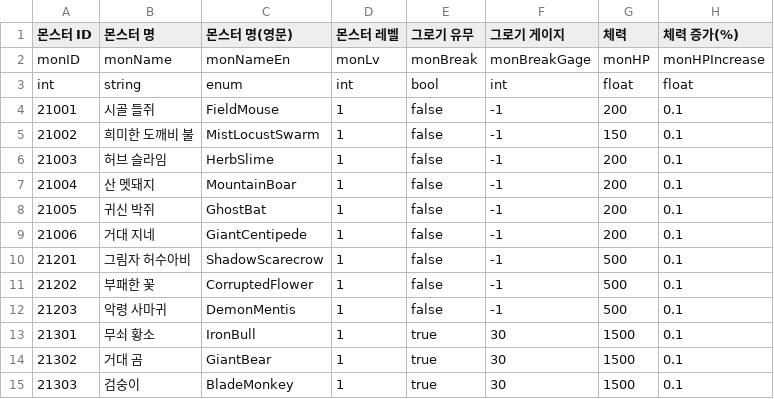
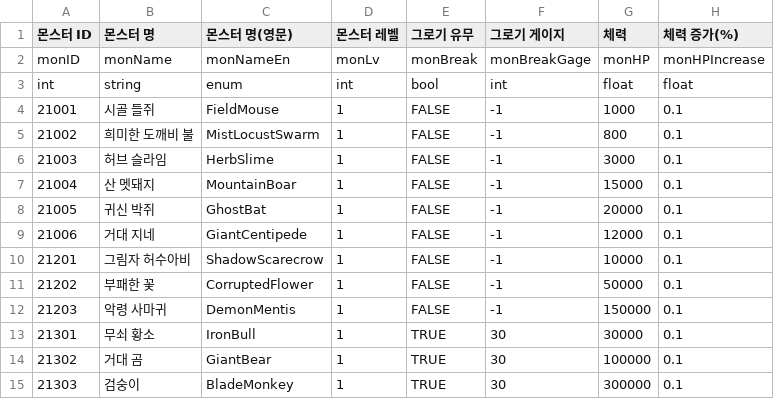
Before and after one commit to KimGiWoon/Project_KC, a CSV file: Assets/Resources/CSVData/Monster/MonsterStat.csv, drawn as a sheet; only a part is shown; the diff names each change by its address in the sheet, - before the commit and + after, or states it on an @@ line.

Commit message:
[Chore] Monster.Character State Correction
캐릭터와 몬스터의 스탯의 밸런스 관련 스탯 수치 수정

```diff
--- a/Assets/Resources/CSVData/Monster/MonsterStat.csv
+++ b/Assets/Resources/CSVData/Monster/MonsterStat.csv
-E4:E12 (그로기 유무): false
+E4:E12 (그로기 유무): FALSE
-G4 (체력): 200
+G4 (체력): 1000
-G5 (체력): 150
+G5 (체력): 800
-G6 (체력): 200
+G6 (체력): 3000
-G7 (체력): 200
+G7 (체력): 15000
-G8 (체력): 200
+G8 (체력): 20000
-G9 (체력): 200
+G9 (체력): 12000
-G10 (체력): 500
+G10 (체력): 10000
-G11 (체력): 500
+G11 (체력): 50000
-G12 (체력): 500
+G12 (체력): 150000
-E13:E15 (그로기 유무): true
+E13:E15 (그로기 유무): TRUE
-G13 (체력): 1500
+G13 (체력): 30000
-G14 (체력): 1500
+G14 (체력): 100000
-G15 (체력): 1500
+G15 (체력): 300000
```
Also changed, not shown: Assets/Resources/CSVData/Character/CharacterBaseData.csv, 38 other files.
